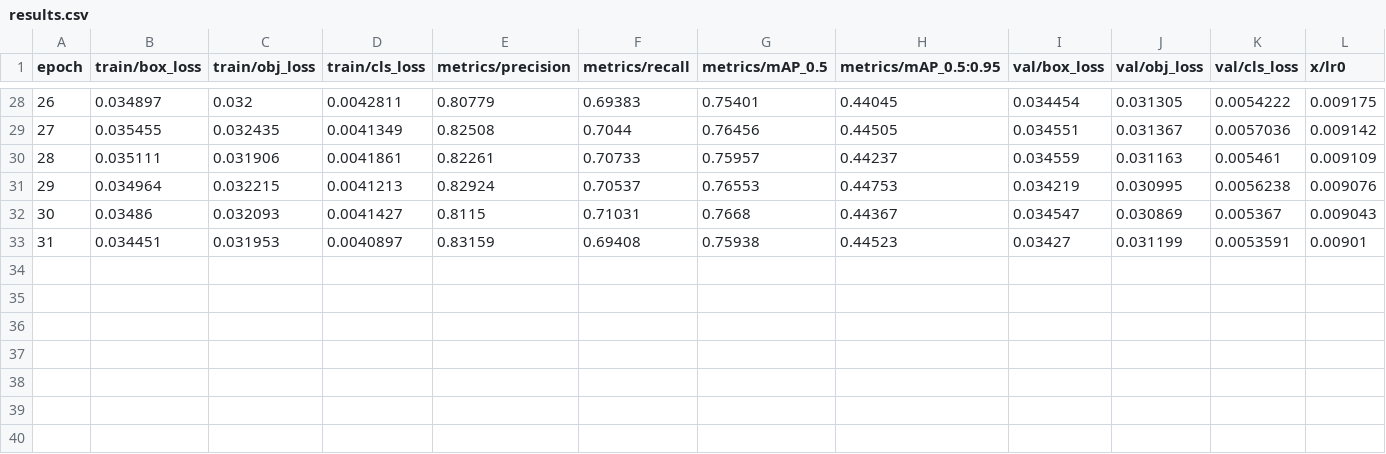
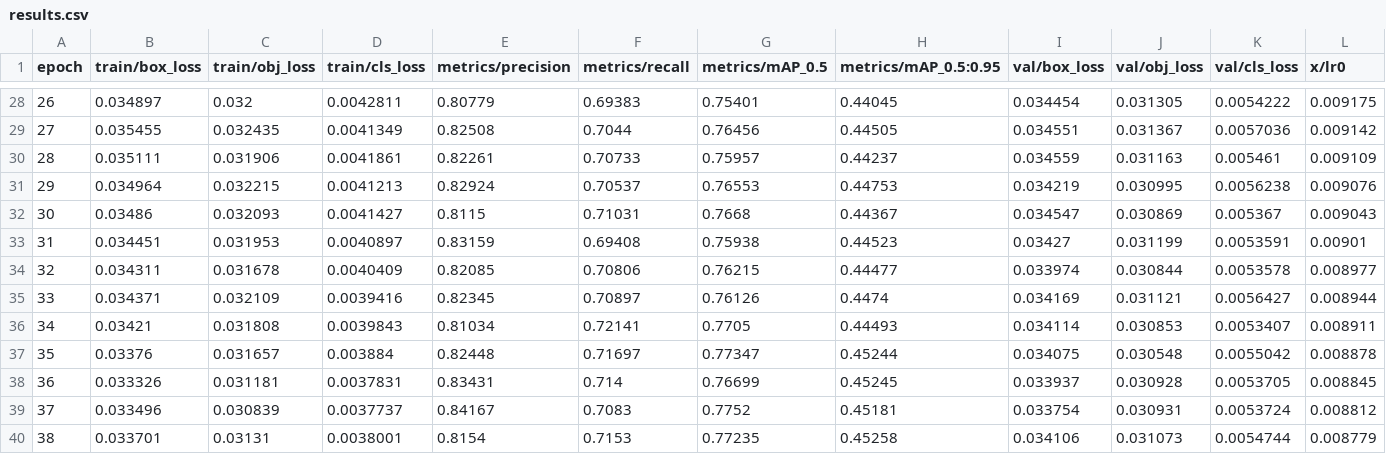
Before and after one commit to hcbgugugu/yolov5, a CSV file: runs/train/exp2/results.csv, drawn as a sheet; only a part is shown, gaps mark what is left out; rows hold the shown columns only; the diff names each change by its address in the sheet, - before the commit and + after, or states it on an @@ line.

Commit message:
training....
ignore this. just recording.

```diff
--- a/runs/train/exp2/results.csv
+++ b/runs/train/exp2/results.csv
+row 34: 32 | 0.034311 | 0.031678 | 0.0040409 | 0.82085 | 0.70806 | 0.76215 | 0.44477 | 0.033974 | 0.030844 | 0.0053578 | 0.008977
+row 35: 33 | 0.034371 | 0.032109 | 0.0039416 | 0.82345 | 0.70897 | 0.76126 | 0.4474 | 0.034169 | 0.031121 | 0.0056427 | 0.008944
+row 36: 34 | 0.03421 | 0.031808 | 0.0039843 | 0.81034 | 0.72141 | 0.7705 | 0.44493 | 0.034114 | 0.030853 | 0.0053407 | 0.008911
+row 37: 35 | 0.03376 | 0.031657 | 0.003884 | 0.82448 | 0.71697 | 0.77347 | 0.45244 | 0.034075 | 0.030548 | 0.0055042 | 0.008878
+row 38: 36 | 0.033326 | 0.031181 | 0.0037831 | 0.83431 | 0.714 | 0.76699 | 0.45245 | 0.033937 | 0.030928 | 0.0053705 | 0.008845
+row 39: 37 | 0.033496 | 0.030839 | 0.0037737 | 0.84167 | 0.7083 | 0.7752 | 0.45181 | 0.033754 | 0.030931 | 0.0053724 | 0.008812
+row 40: 38 | 0.033701 | 0.03131 | 0.0038001 | 0.8154 | 0.7153 | 0.77235 | 0.45258 | 0.034106 | 0.031073 | 0.0054744 | 0.008779
```
Also changed, not shown: 3 other files.
